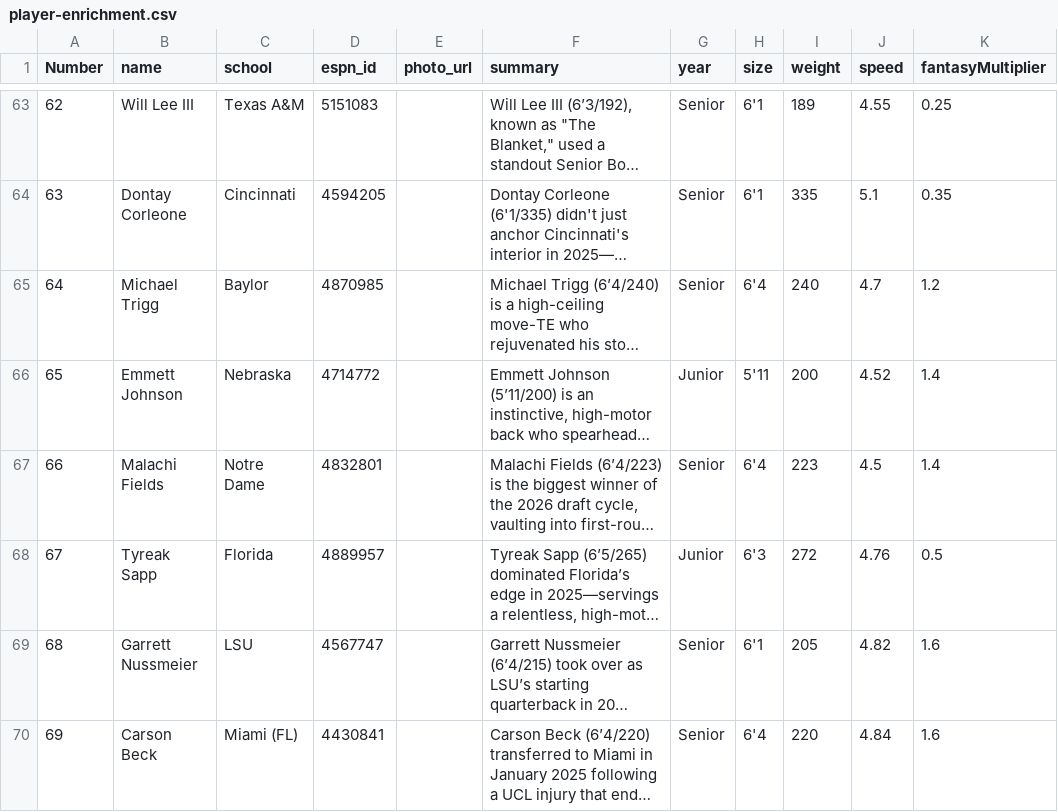
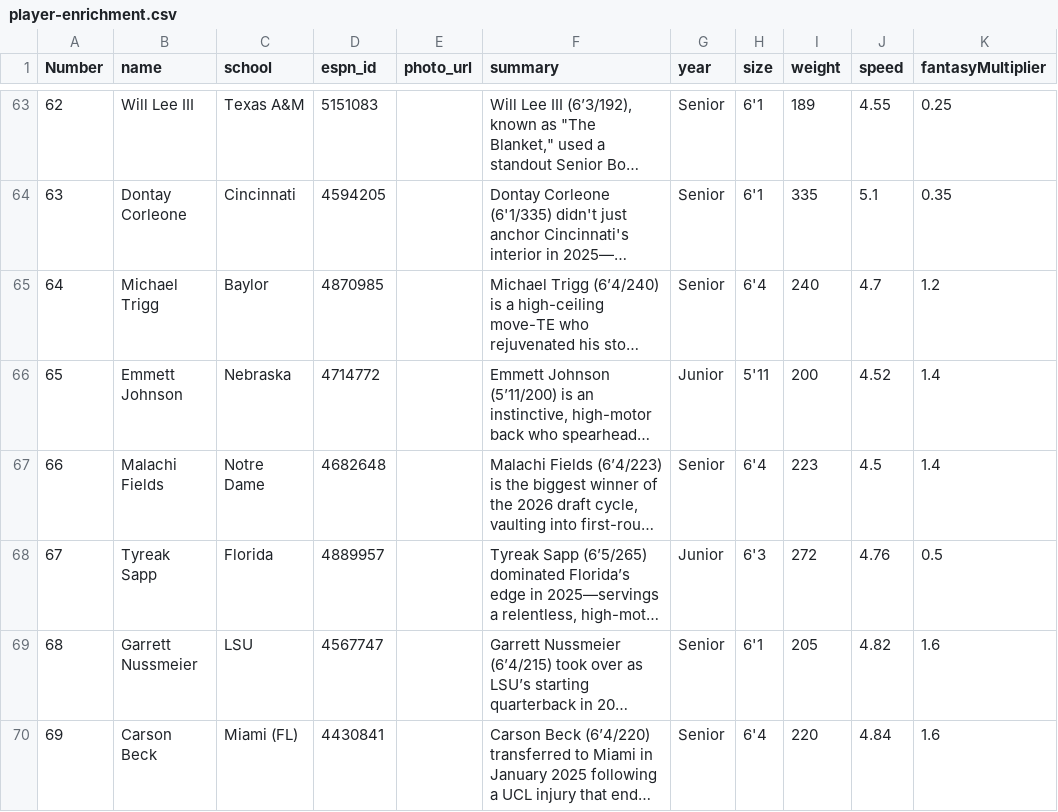
Before and after one commit to skjjcruz/Owner-Dashboard--V7, a CSV file: player-enrichment.csv, drawn as a sheet; only a part is shown, gaps mark what is left out; long unchanged cells end in …; the diff names each change by its address in the sheet, - before the commit and + after, or states it on an @@ line.

Commit message:
Update player-enrichment.csv

```diff
--- a/player-enrichment.csv
+++ b/player-enrichment.csv
-D67 (espn_id): 4832801
+D67 (espn_id): 4682648
```
